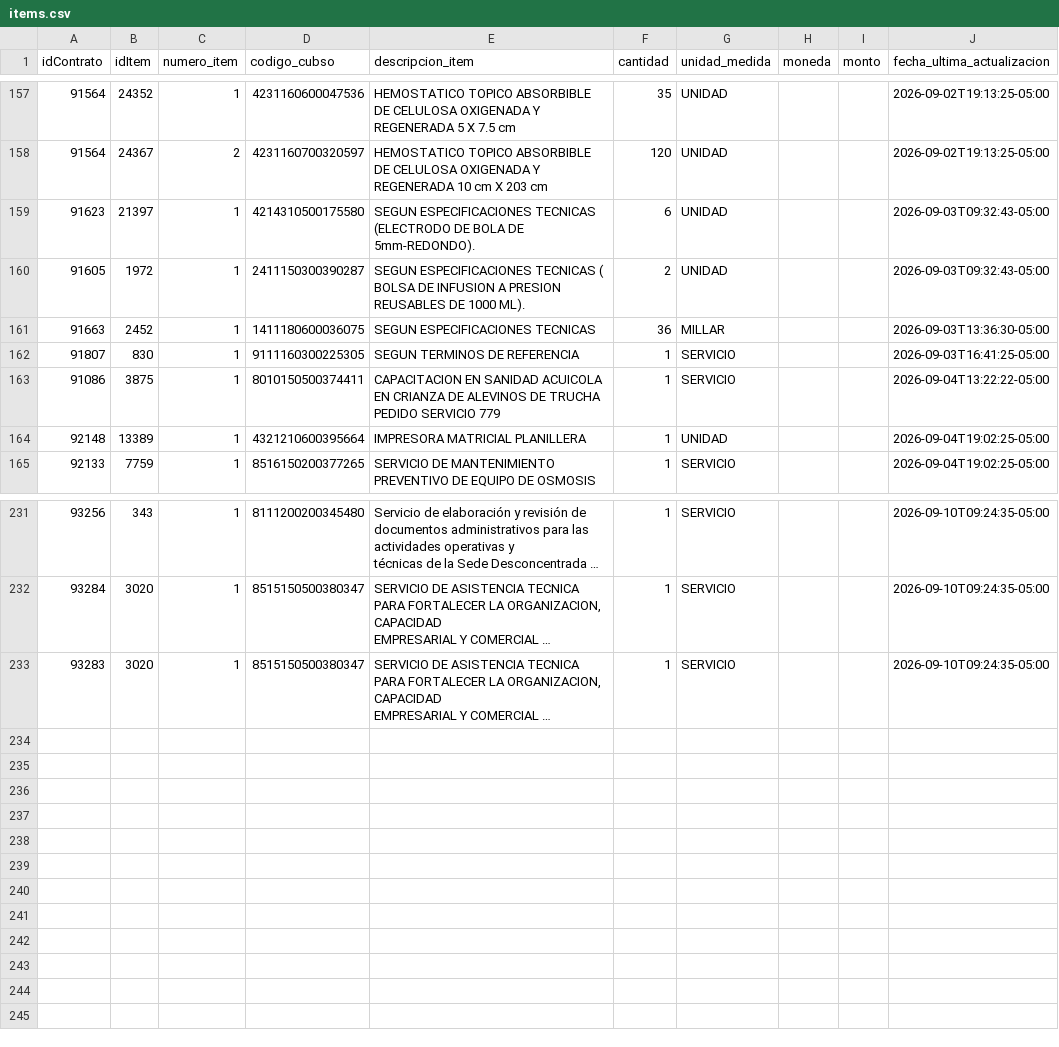
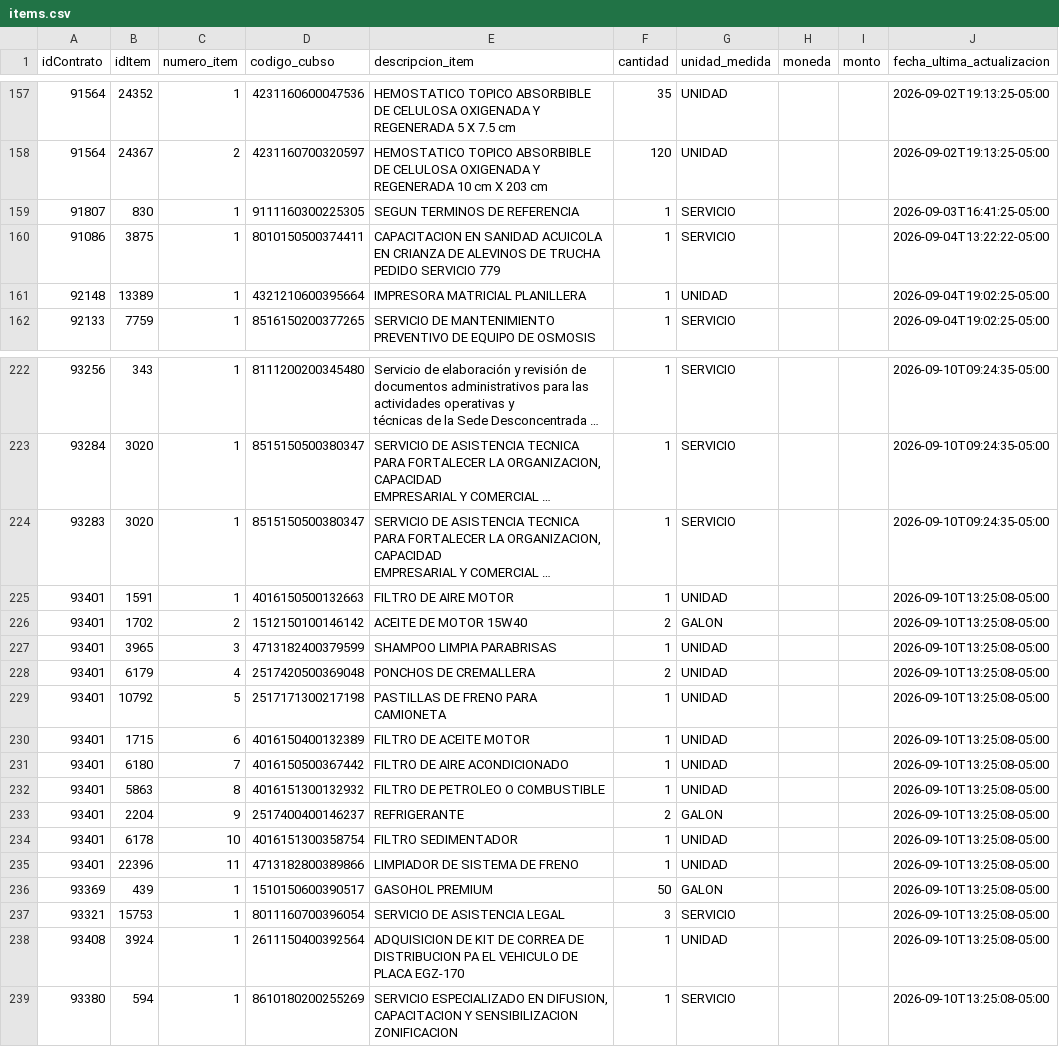
Before and after one commit to Natgato/monitor-seace-cusco, a CSV file: data/items.csv, drawn as a sheet; only a part is shown, gaps mark what is left out; long unchanged cells end in …; removed rows and columns are numbered as before the commit, all else as after; the diff covers the shown part only; the diff names each change by its address in the sheet, - before the commit and + after, or states it on an @@ line.

```diff
--- a/data/items.csv
+++ b/data/items.csv
-row 159: 91623 | 21397 | 1 | 4214310500175580 | SEGUN ESPECIFICACIONES TECNICAS (ELECTRODO DE BOLA DE 5mm-REDONDO). | 6 | UNIDAD |  |  | 2026-09-03T09:32:43-05:00
-row 160: 91605 | 1972 | 1 | 2411150300390287 | SEGUN ESPECIFICACIONES TECNICAS ( BOLSA DE INFUSION A PRESION REUSABLES DE 1000 ML). | 2 | UNIDAD |  |  | 2026-09-03T09:32:43-05:00
-row 161: 91663 | 2452 | 1 | 1411180600036075 | SEGUN ESPECIFICACIONES TECNICAS | 36 | MILLAR |  |  | 2026-09-03T13:36:30-05:00
+row 225: 93401 | 1591 | 1 | 4016150500132663 | FILTRO DE AIRE MOTOR | 1 | UNIDAD |  |  | 2026-09-10T13:25:08-05:00
+row 226: 93401 | 1702 | 2 | 1512150100146142 | ACEITE DE MOTOR 15W40 | 2 | GALON |  |  | 2026-09-10T13:25:08-05:00
+row 227: 93401 | 3965 | 3 | 4713182400379599 | SHAMPOO LIMPIA PARABRISAS | 1 | UNIDAD |  |  | 2026-09-10T13:25:08-05:00
+row 228: 93401 | 6179 | 4 | 2517420500369048 | PONCHOS DE CREMALLERA | 2 | UNIDAD |  |  | 2026-09-10T13:25:08-05:00
+row 229: 93401 | 10792 | 5 | 2517171300217198 | PASTILLAS DE FRENO PARA CAMIONETA | 1 | UNIDAD |  |  | 2026-09-10T13:25:08-05:00
+row 230: 93401 | 1715 | 6 | 4016150400132389 | FILTRO DE ACEITE MOTOR | 1 | UNIDAD |  |  | 2026-09-10T13:25:08-05:00
+row 231: 93401 | 6180 | 7 | 4016150500367442 | FILTRO DE AIRE ACONDICIONADO | 1 | UNIDAD |  |  | 2026-09-10T13:25:08-05:00
+row 232: 93401 | 5863 | 8 | 4016151300132932 | FILTRO DE PETROLEO O COMBUSTIBLE | 1 | UNIDAD |  |  | 2026-09-10T13:25:08-05:00
+row 233: 93401 | 2204 | 9 | 2517400400146237 | REFRIGERANTE | 2 | GALON |  |  | 2026-09-10T13:25:08-05:00
+row 234: 93401 | 6178 | 10 | 4016151300358754 | FILTRO SEDIMENTADOR | 1 | UNIDAD |  |  | 2026-09-10T13:25:08-05:00
+row 235: 93401 | 22396 | 11 | 4713182800389866 | LIMPIADOR DE SISTEMA DE FRENO | 1 | UNIDAD |  |  | 2026-09-10T13:25:08-05:00
+row 236: 93369 | 439 | 1 | 1510150600390517 | GASOHOL PREMIUM | 50 | GALON |  |  | 2026-09-10T13:25:08-05:00
+row 237: 93321 | 15753 | 1 | 8011160700396054 | SERVICIO DE ASISTENCIA LEGAL | 3 | SERVICIO |  |  | 2026-09-10T13:25:08-05:00
+row 238: 93408 | 3924 | 1 | 2611150400392564 | ADQUISICION DE KIT DE CORREA DE DISTRIBUCION PA EL VEHICULO DE PLACA EGZ-170 | 1 | UNIDAD |  |  | 2026-09-10T13:25:08-05:00
+row 239: 93380 | 594 | 1 | 8610180200255269 | SERVICIO ESPECIALIZADO EN DIFUSION, CAPACITACION Y SENSIBILIZACION ZONIFICACION | 1 | SERVICIO |  |  | 2026-09-10T13:25:08-05:00
```
Also changed, not shown: 6 removed rows elsewhere in this file, data/contrataciones.csv, 1 other file.
